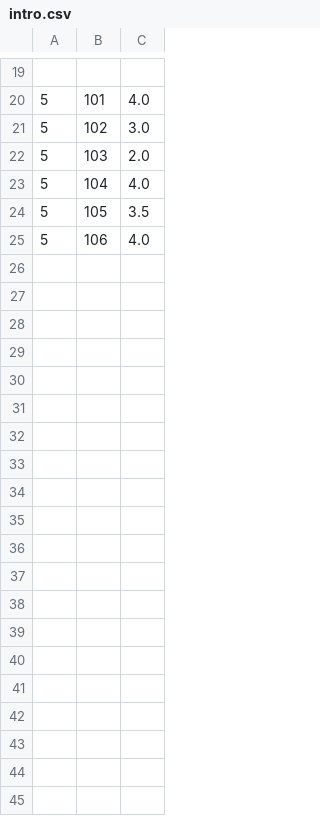
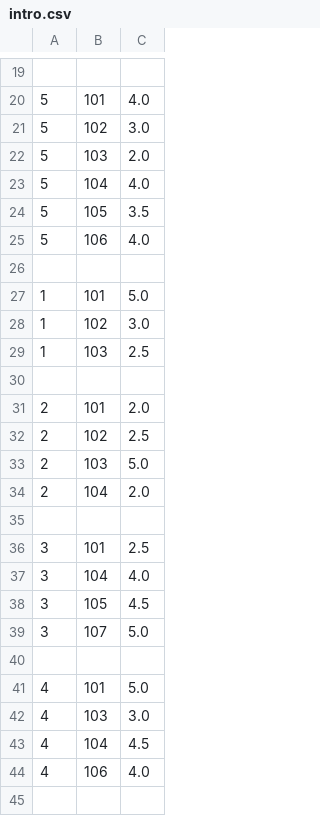
Before and after one commit to tdunning/MiA, a CSV file: src/main/java/mia/recommender/ch02/intro.csv, drawn as a sheet; only a part is shown, gaps mark what is left out; the diff covers the shown part only.

```diff
--- a/src/main/java/mia/recommender/ch02/intro.csv
+++ b/src/main/java/mia/recommender/ch02/intro.csv
@@ -25 +25,21 @@
 5,106,4.0
+
+1,101,5.0
+1,102,3.0
+1,103,2.5
+
+2,101,2.0
+2,102,2.5
+2,103,5.0
+2,104,2.0
+
+3,101,2.5
+3,104,4.0
+3,105,4.5
+3,107,5.0
+
+4,101,5.0
+4,103,3.0
+4,104,4.5
+4,106,4.0
+
```
Also changed, not shown: 58 added rows elsewhere in this file, 22 other files.
